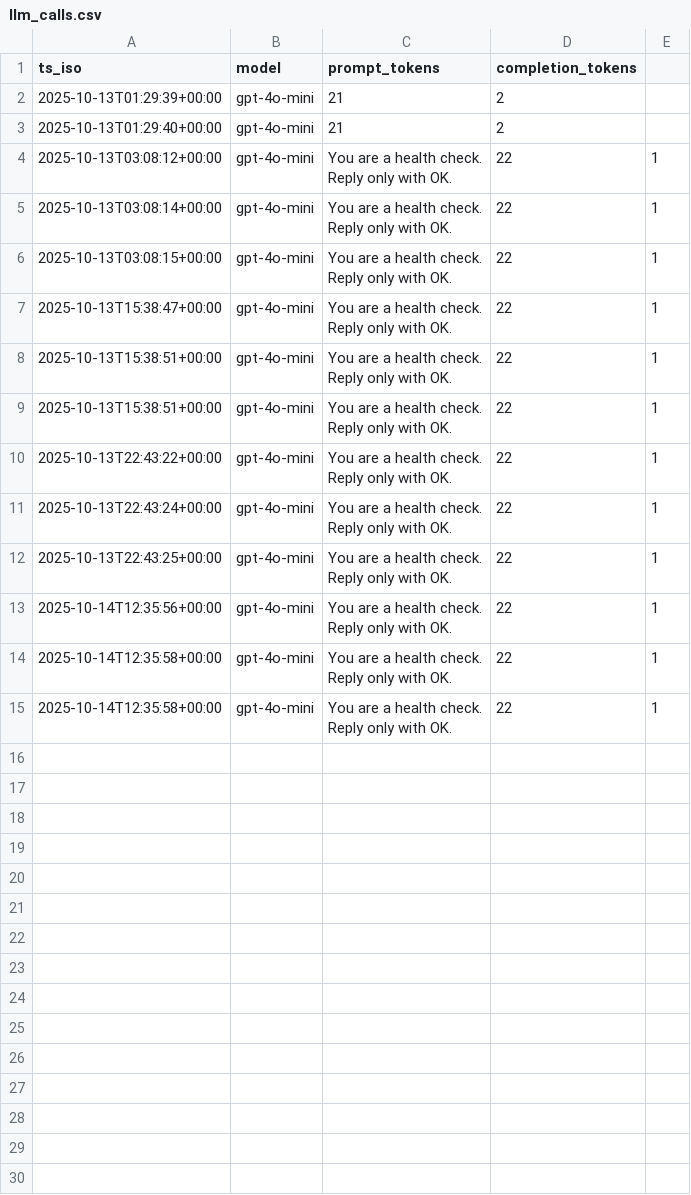
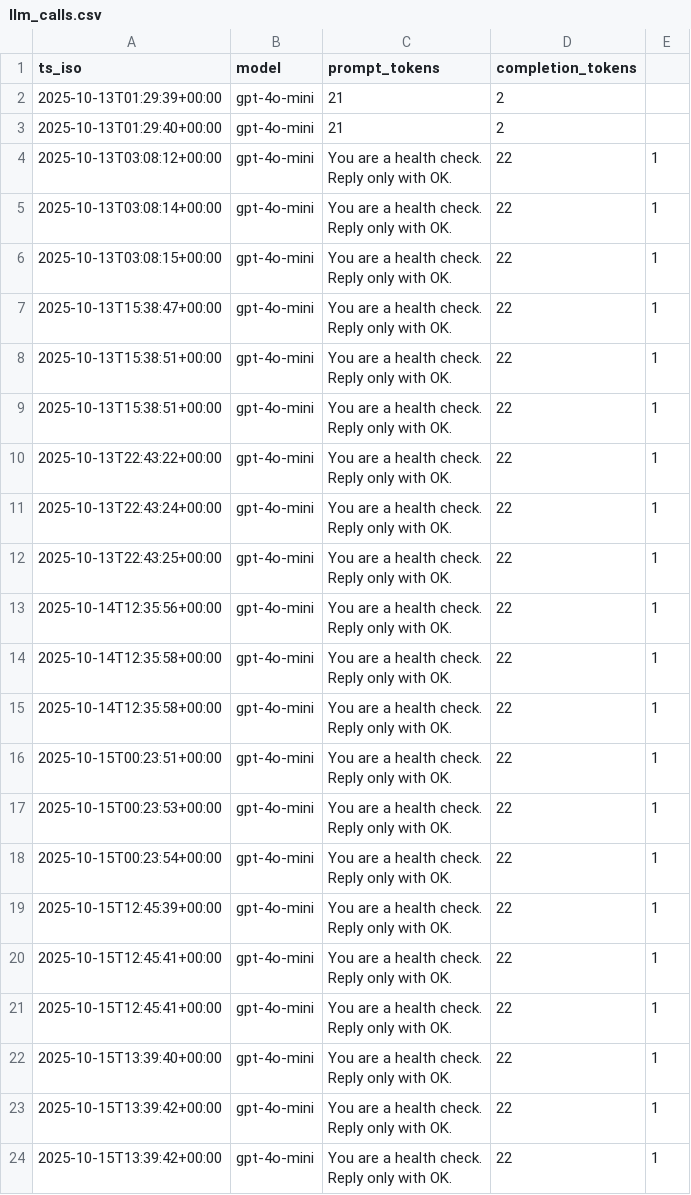
Before and after one commit to icarusdlqx/Deltatrade, a CSV file: logs/llm_calls.csv, drawn as a sheet.

```diff
--- a/logs/llm_calls.csv
+++ b/logs/llm_calls.csv
@@ -39 +39,28 @@ Reply only with OK.",22,1,
 Reply only with OK.",22,1,
+2025-10-15T00:23:51+00:00,gpt-4o-mini,"You are a health check.
+
+Reply only with OK.",22,1,
+2025-10-15T00:23:53+00:00,gpt-4o-mini,"You are a health check.
+
+Reply only with OK.",22,1,
+2025-10-15T00:23:54+00:00,gpt-4o-mini,"You are a health check.
+
+Reply only with OK.",22,1,
+2025-10-15T12:45:39+00:00,gpt-4o-mini,"You are a health check.
+
+Reply only with OK.",22,1,
+2025-10-15T12:45:41+00:00,gpt-4o-mini,"You are a health check.
+
+Reply only with OK.",22,1,
+2025-10-15T12:45:41+00:00,gpt-4o-mini,"You are a health check.
+
+Reply only with OK.",22,1,
+2025-10-15T13:39:40+00:00,gpt-4o-mini,"You are a health check.
+
+Reply only with OK.",22,1,
+2025-10-15T13:39:42+00:00,gpt-4o-mini,"You are a health check.
+
+Reply only with OK.",22,1,
+2025-10-15T13:39:42+00:00,gpt-4o-mini,"You are a health check.
+
+Reply only with OK.",22,1,
```
Also changed, not shown: 2 other files.
